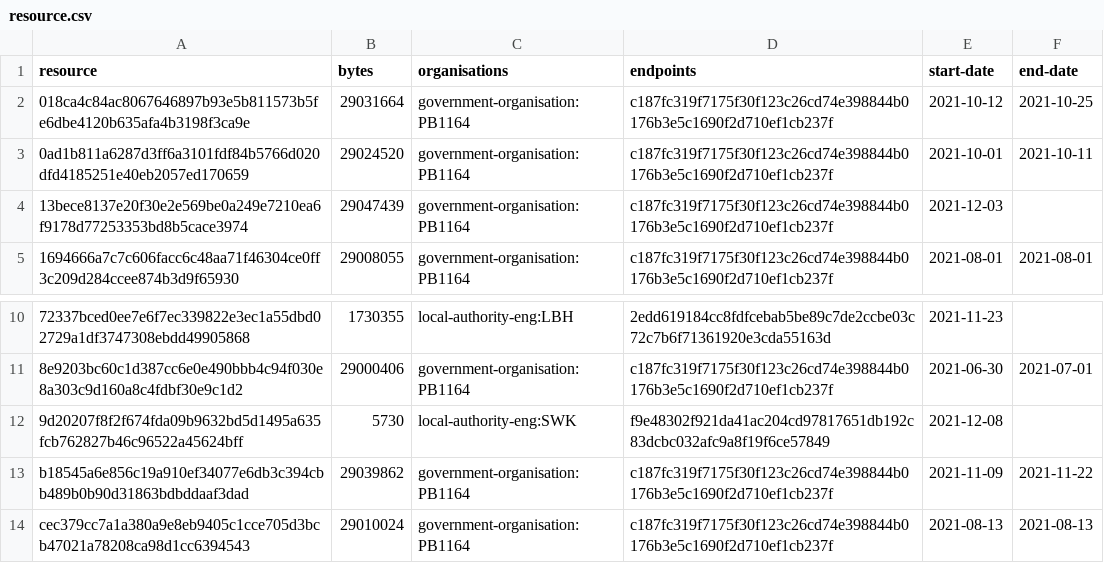
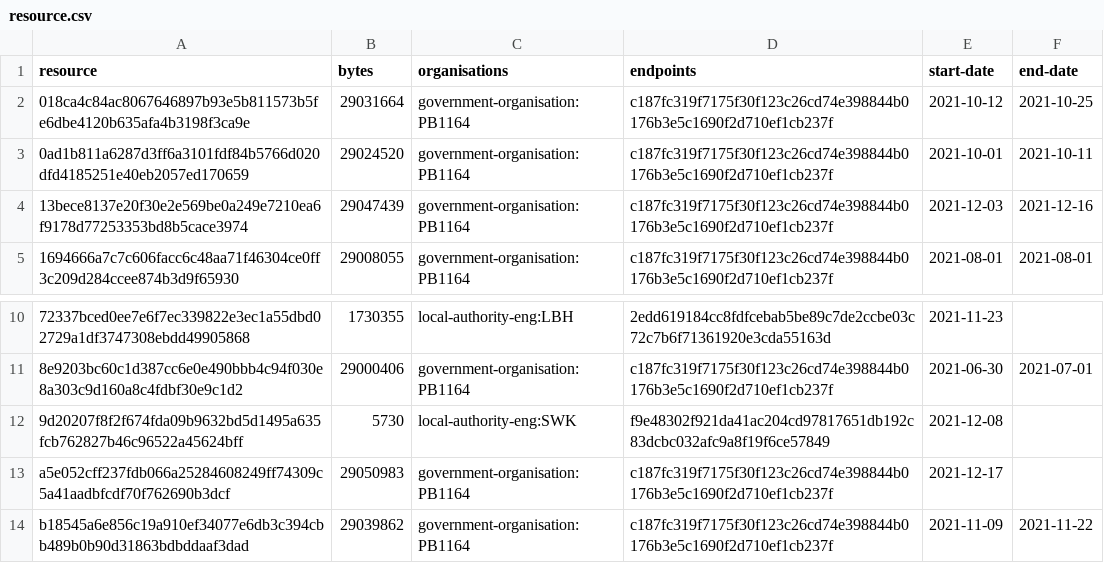
Before and after one commit to digital-land/listed-building-collection, a CSV file: collection/resource.csv, drawn as a sheet; only a part is shown, gaps mark what is left out; the shorter side is filled out with more unchanged rows.

```diff
--- a/collection/resource.csv
+++ b/collection/resource.csv
@@ -3,3 +3,3 @@ resource,bytes,organisations,endpoints,start-date,end-date
 0ad1b811a6287d3ff6a3101fdf84b5766d020dfd4185251e40eb2057ed170659,29024520,government-organisation:PB1164,c187fc319f7175f30f123c26cd74e398844b0176b3e5c1690f2d710ef1cb237f,2021-10-01,2021-10-11
-13bece8137e20f30e2e569be0a249e7210ea6f9178d77253353bd8b5cace3974,29047439,government-organisation:PB1164,c187fc319f7175f30f123c26cd74e398844b0176b3e5c1690f2d710ef1cb237f,2021-12-03,
+13bece8137e20f30e2e569be0a249e7210ea6f9178d77253353bd8b5cace3974,29047439,government-organisation:PB1164,c187fc319f7175f30f123c26cd74e398844b0176b3e5c1690f2d710ef1cb237f,2021-12-03,2021-12-16
 1694666a7c7c606facc6c48aa71f46304ce0ff3c209d284ccee874b3d9f65930,29008055,government-organisation:PB1164,c187fc319f7175f30f123c26cd74e398844b0176b3e5c1690f2d710ef1cb237f,2021-08-01,2021-08-01
@@ -12,2 +12,3 @@ resource,bytes,organisations,endpoints,start-date,end-date
 9d20207f8f2f674fda09b9632bd5d1495a635fcb762827b46c96522a45624bff,5730,local-authority-eng:SWK,f9e48302f921da41ac204cd97817651db192c83dcbc032afc9a8f19f6ce57849,2021-12-08,
+a5e052cff237fdb066a25284608249ff74309c5a41aadbfcdf70f762690b3dcf,29050983,government-organisation:PB1164,c187fc319f7175f30f123c26cd74e398844b0176b3e5c1690f2d710ef1cb237f,2021-12-17,
 b18545a6e856c19a910ef34077e6db3c394cbb489b0b90d31863bdbddaaf3dad,29039862,government-organisation:PB1164,c187fc319f7175f30f123c26cd74e398844b0176b3e5c1690f2d710ef1cb237f,2021-11-09,2021-11-22
```
Also changed, not shown: collection/log.csv, 1 other file.
